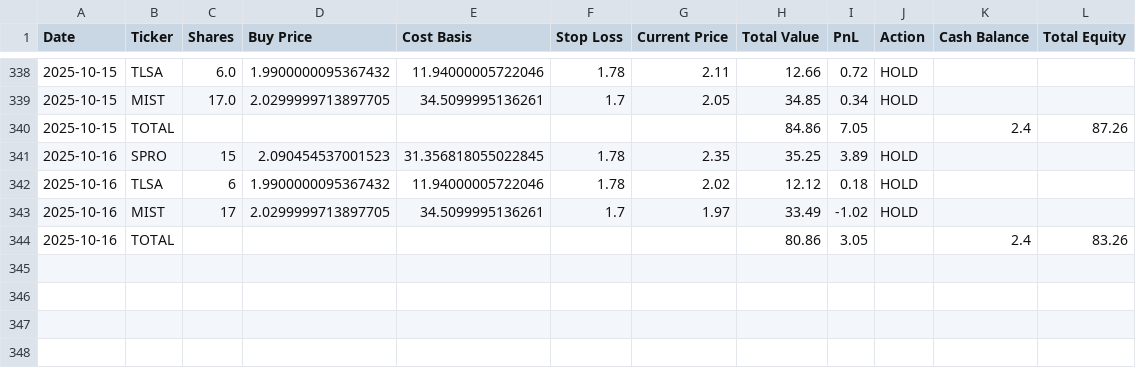
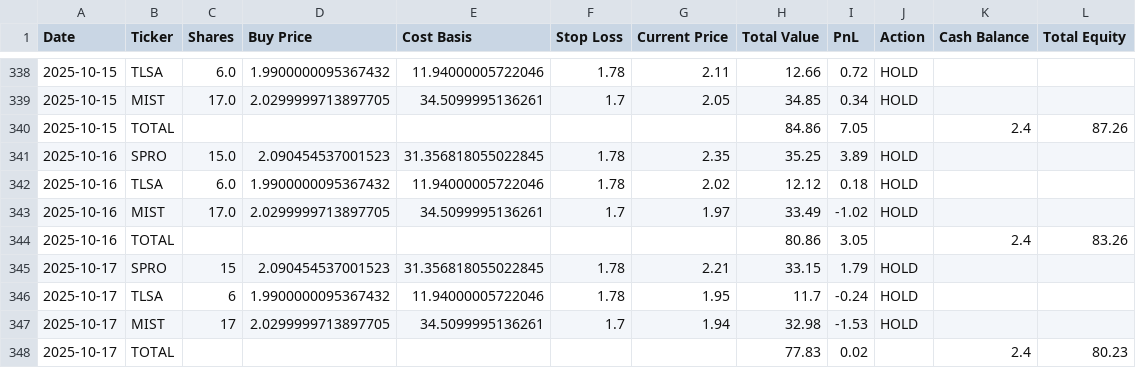
Before and after one commit to pchaganti/gx-Micro-Cap-Experiment, a CSV file: Scripts and CSV Files/Daily Updates.csv, drawn as a sheet; only a part is shown, gaps mark what is left out.

```diff
--- a/Scripts and CSV Files/Daily Updates.csv
+++ b/Scripts and CSV Files/Daily Updates.csv
@@ -340,5 +340,9 @@ Date,Ticker,Shares,Buy Price,Cost Basis,Stop Loss,Current Price,Total Value,PnL,
 2025-10-15,TOTAL,,,,,,84.86,7.05,,2.4,87.26
-2025-10-16,SPRO,15,2.090454537001523,31.356818055022845,1.78,2.35,35.25,3.89,HOLD,,
-2025-10-16,TLSA,6,1.9900000095367432,11.94000005722046,1.78,2.02,12.12,0.18,HOLD,,
-2025-10-16,MIST,17,2.0299999713897705,34.5099995136261,1.7,1.97,33.49,-1.02,HOLD,,
+2025-10-16,SPRO,15.0,2.090454537001523,31.356818055022845,1.78,2.35,35.25,3.89,HOLD,,
+2025-10-16,TLSA,6.0,1.9900000095367432,11.94000005722046,1.78,2.02,12.12,0.18,HOLD,,
+2025-10-16,MIST,17.0,2.0299999713897705,34.5099995136261,1.7,1.97,33.49,-1.02,HOLD,,
 2025-10-16,TOTAL,,,,,,80.86,3.05,,2.4,83.26
+2025-10-17,SPRO,15,2.090454537001523,31.356818055022845,1.78,2.21,33.15,1.79,HOLD,,
+2025-10-17,TLSA,6,1.9900000095367432,11.94000005722046,1.78,1.95,11.7,-0.24,HOLD,,
+2025-10-17,MIST,17,2.0299999713897705,34.5099995136261,1.7,1.94,32.98,-1.53,HOLD,,
+2025-10-17,TOTAL,,,,,,77.83,0.02,,2.4,80.23
```
Also changed, not shown: 1 other file.
